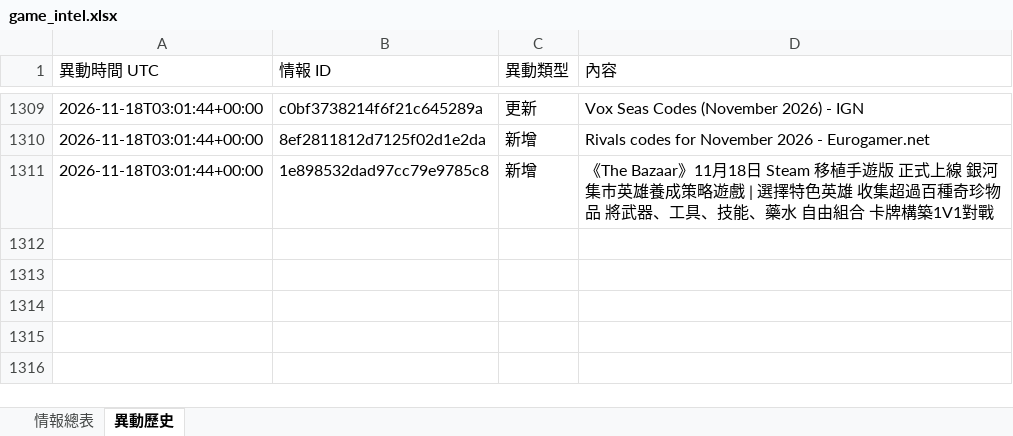
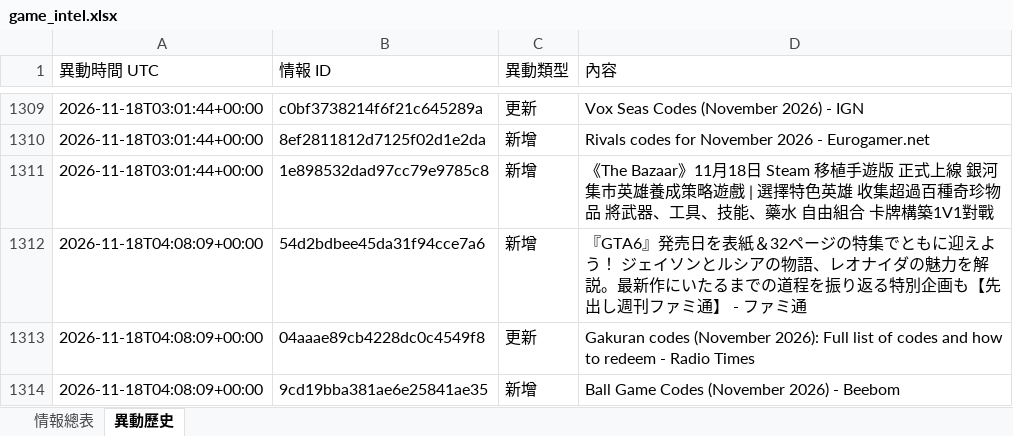
Before and after one commit to jerry000123456789-art/game-intel1, an Excel workbook: docs/game_intel.xlsx, sheet 異動歷史, drawn as a sheet; only a part is shown, gaps mark what is left out; values as stored, in another font and other column widths than the file's, no borders; the diff names each change by its address in the sheet, - before the commit and + after, or states it on an @@ line.

```diff
--- a/docs/game_intel.xlsx (sheet 異動歷史)
+++ b/docs/game_intel.xlsx (sheet 異動歷史)
+row 1312: 2026-11-18T04:08:09+00:00 | 54d2bdbee45da31f94cce7a6 | 新增 | 『GTA6』発売日を表紙＆32ページの特集でともに迎えよう！ ジェイソンとルシアの物語、レオナイダの魅力を解説。最新作にいたるまでの道程を振り返る特別企画も【先出し週刊ファミ通】 - ファミ通
+row 1313: 2026-11-18T04:08:09+00:00 | 04aaae89cb4228dc0c4549f8 | 更新 | Gakuran codes (November 2026): Full list of codes and how to redeem - Radio Times
+row 1314: 2026-11-18T04:08:09+00:00 | 9cd19bba381ae6e25841ae35 | 新增 | Ball Game Codes (November 2026) - Beebom
```
Also changed, not shown: sheet 情報總表, 4 other files.
